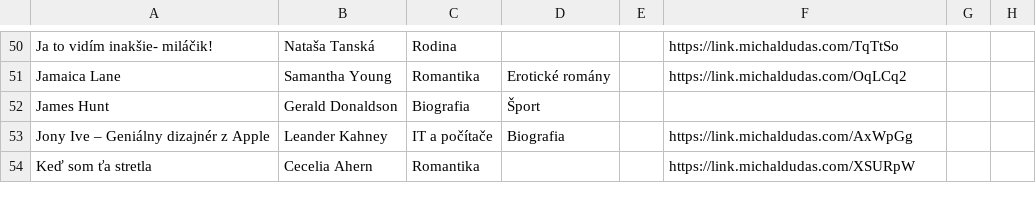
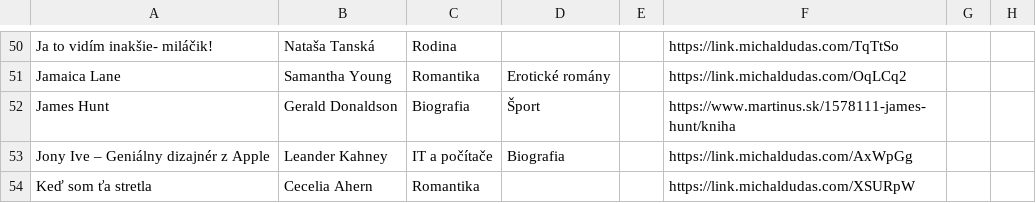
Before and after one commit to misko0709/misko0709.github.io, a CSV file: kniznica.csv, drawn as a sheet; only a part is shown, gaps mark what is left out.

Commit message:
Update book database via Web UI

```diff
--- a/kniznica.csv
+++ b/kniznica.csv
@@ -51,3 +51,3 @@ Ja to vidím inakšie- miláčik!,Nataša Tanská,Rodina,,,https://link.michaldu
 Jamaica Lane,Samantha Young,Romantika,Erotické romány,,https://link.michaldudas.com/OqLCq2,,
-James Hunt,Gerald Donaldson,Biografia,Šport,,,,
+James Hunt,Gerald Donaldson,Biografia,Šport,,https://www.martinus.sk/1578111-james-hunt/kniha,,
 Jony Ive – Geniálny dizajnér z Apple,Leander Kahney,IT a počítače,Biografia,,https://link.michaldudas.com/AxWpGg,,
```
